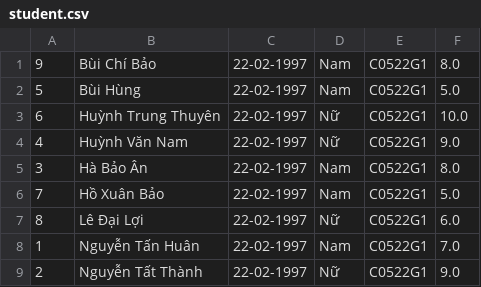
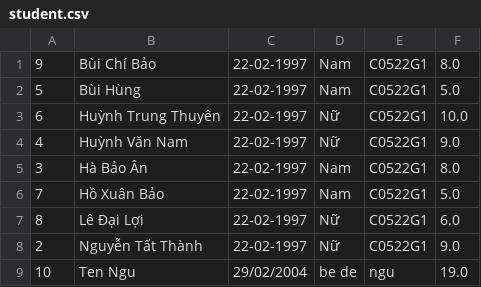
Before and after one commit to huannguyen2202/C0522G1_NguyenTanHuan_Module, a CSV file: C0522G1_NguyenTanHuan_Module2/out/production/untitled104/home_work/data/student.csv, drawn as a sheet.

```diff
--- a/C0522G1_NguyenTanHuan_Module2/out/production/untitled104/home_work/data/student.csv
+++ b/C0522G1_NguyenTanHuan_Module2/out/production/untitled104/home_work/data/student.csv
@@ -7,3 +7,3 @@
 8,"Lê Đại Lợi","22-02-1997","Nữ","C0522G1",6.0
-1,"Nguyễn Tấn Huân","22-02-1997","Nam","C0522G1",7.0
 2,"Nguyễn Tất Thành","22-02-1997","Nữ","C0522G1",9.0
+10,Ten Ngu,29/02/2004,be de,ngu,19.0
```
Also changed, not shown: C0522G1_NguyenTanHuan_Module2/src/home_work/data/student.csv, 18 other files.
